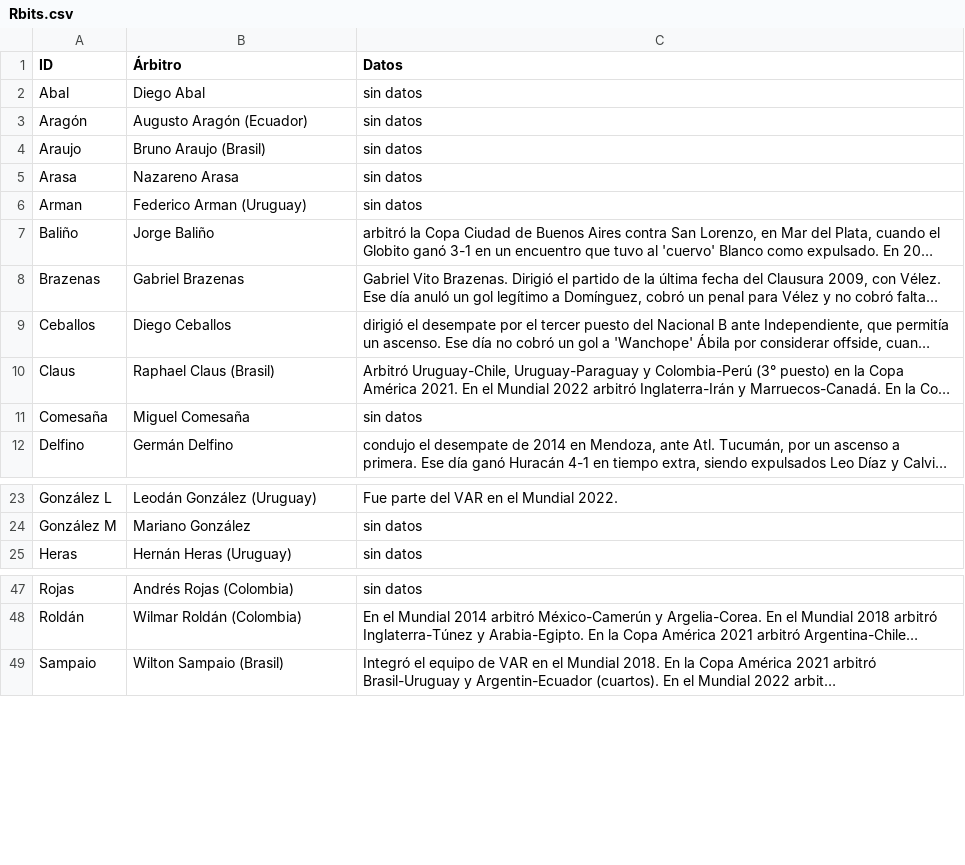
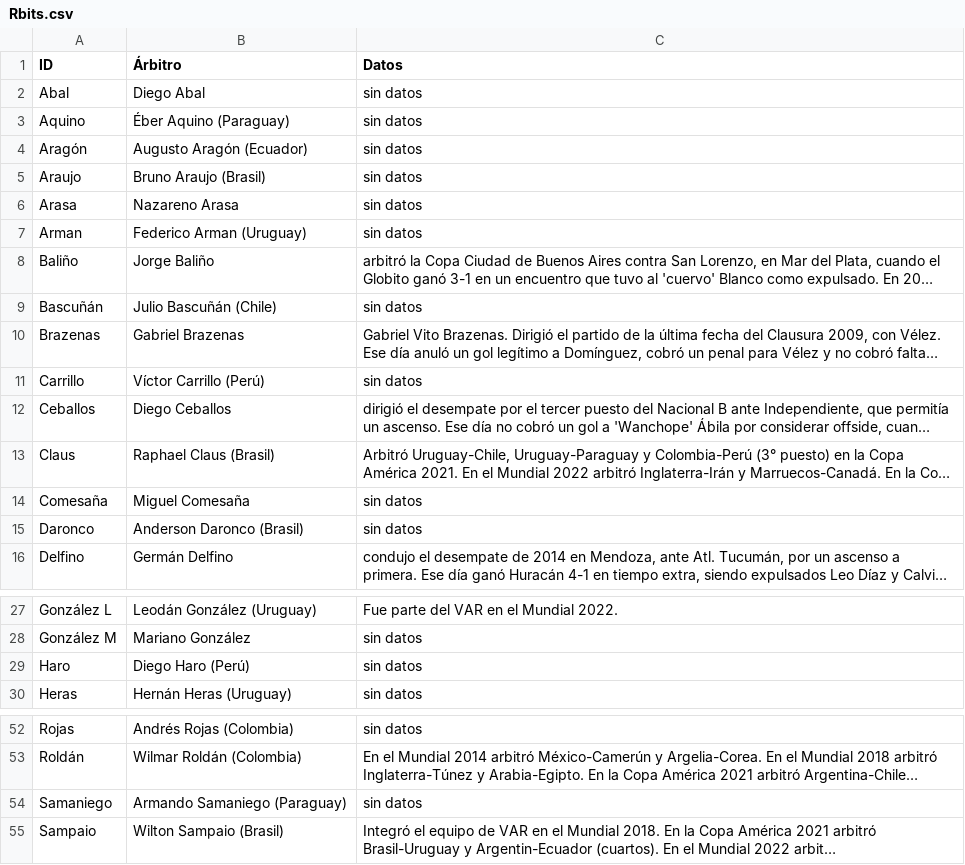
Before and after one commit to globopedia/Rbits, a CSV file: Rbits.csv, drawn as a sheet; only a part is shown, gaps mark what is left out; long unchanged cells end in …; the diff names each change by its address in the sheet, - before the commit and + after, or states it on an @@ line.

Commit message:
Update Rbits.csv

```diff
--- a/Rbits.csv
+++ b/Rbits.csv
+row 3: Aquino | Éber Aquino (Paraguay) | sin datos
+row 9: Bascuñán | Julio Bascuñán (Chile) | sin datos
+row 11: Carrillo | Víctor Carrillo (Perú) | sin datos
+row 15: Daronco | Anderson Daronco (Brasil) | sin datos
+row 29: Haro | Diego Haro (Perú) | sin datos
+row 54: Samaniego | Armando Samaniego (Paraguay) | sin datos
```
